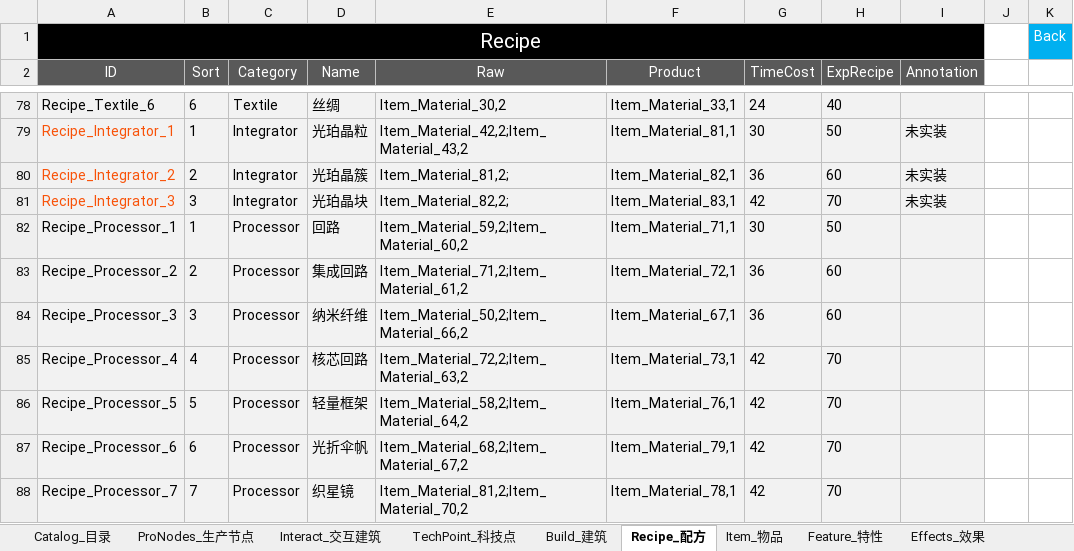
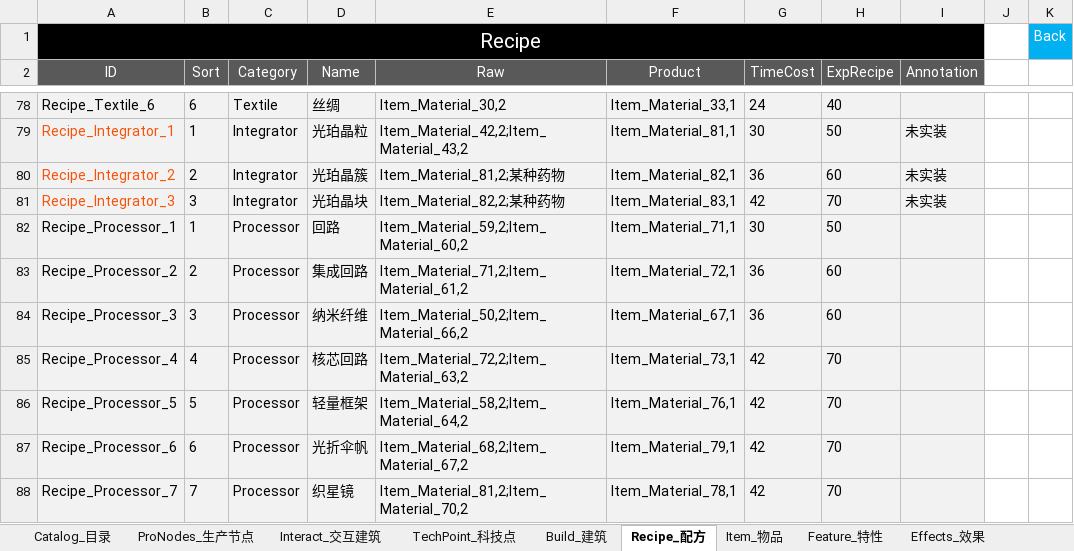
Before and after one commit to ssh555/ProjectOC, an Excel workbook: ExternProject/_EXE/DataToBinary/DataTable/Config_OC_数据表.xlsx, sheet Recipe_配方, drawn as a sheet; only a part is shown, gaps mark what is left out; values as stored, in another font and other column widths than the file's, no borders; the diff names each change by its address in the sheet, - before the commit and + after, or states it on an @@ line.

```diff
--- a/ExternProject/_EXE/DataToBinary/DataTable/Config_OC_数据表.xlsx (sheet Recipe_配方)
+++ b/ExternProject/_EXE/DataToBinary/DataTable/Config_OC_数据表.xlsx (sheet Recipe_配方)
-E80 (Raw): Item_Material_81,2;
+E80 (Raw): Item_Material_81,2;某种药物
-E81 (Raw): Item_Material_82,2;
+E81 (Raw): Item_Material_82,2;某种药物
```
Also changed, not shown: 14 other files.
